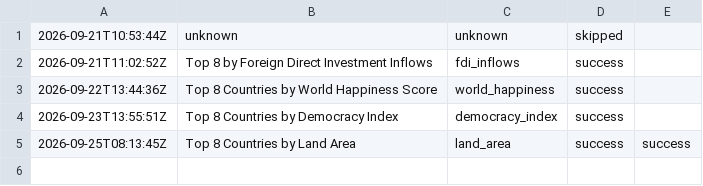
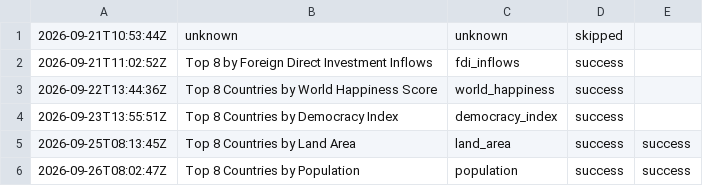
Before and after one commit to oceanfarm1992-design/Countries-Video-Flows, a CSV file: logs/history_rankings.csv, drawn as a sheet.

```diff
--- a/logs/history_rankings.csv
+++ b/logs/history_rankings.csv
@@ -5 +5,2 @@
 2026-09-25T08:13:45Z,"Top 8 Countries by Land Area",land_area,success,success
+2026-09-26T08:02:47Z,"Top 8 Countries by Population",population,success,success
```
Also changed, not shown: 1 other file.
